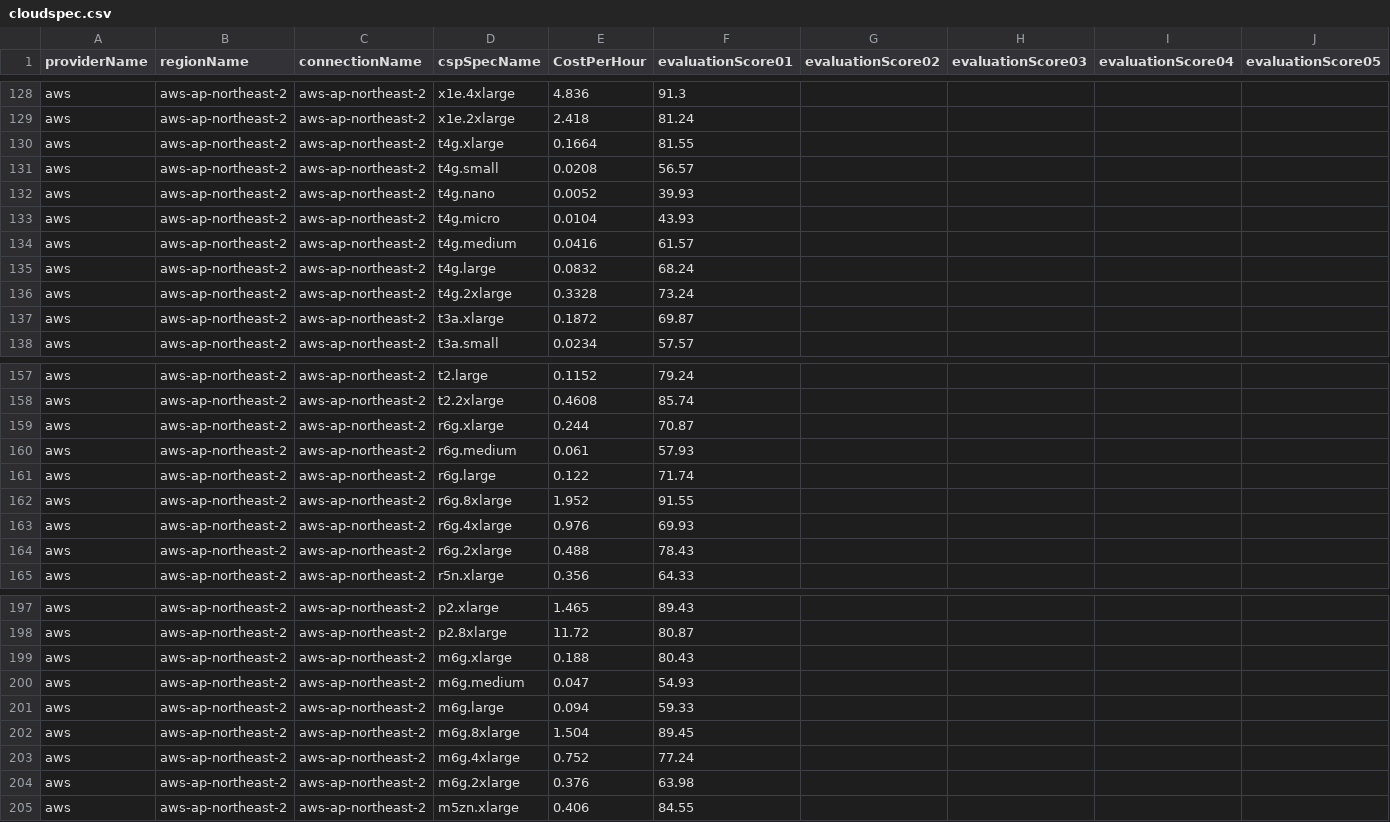
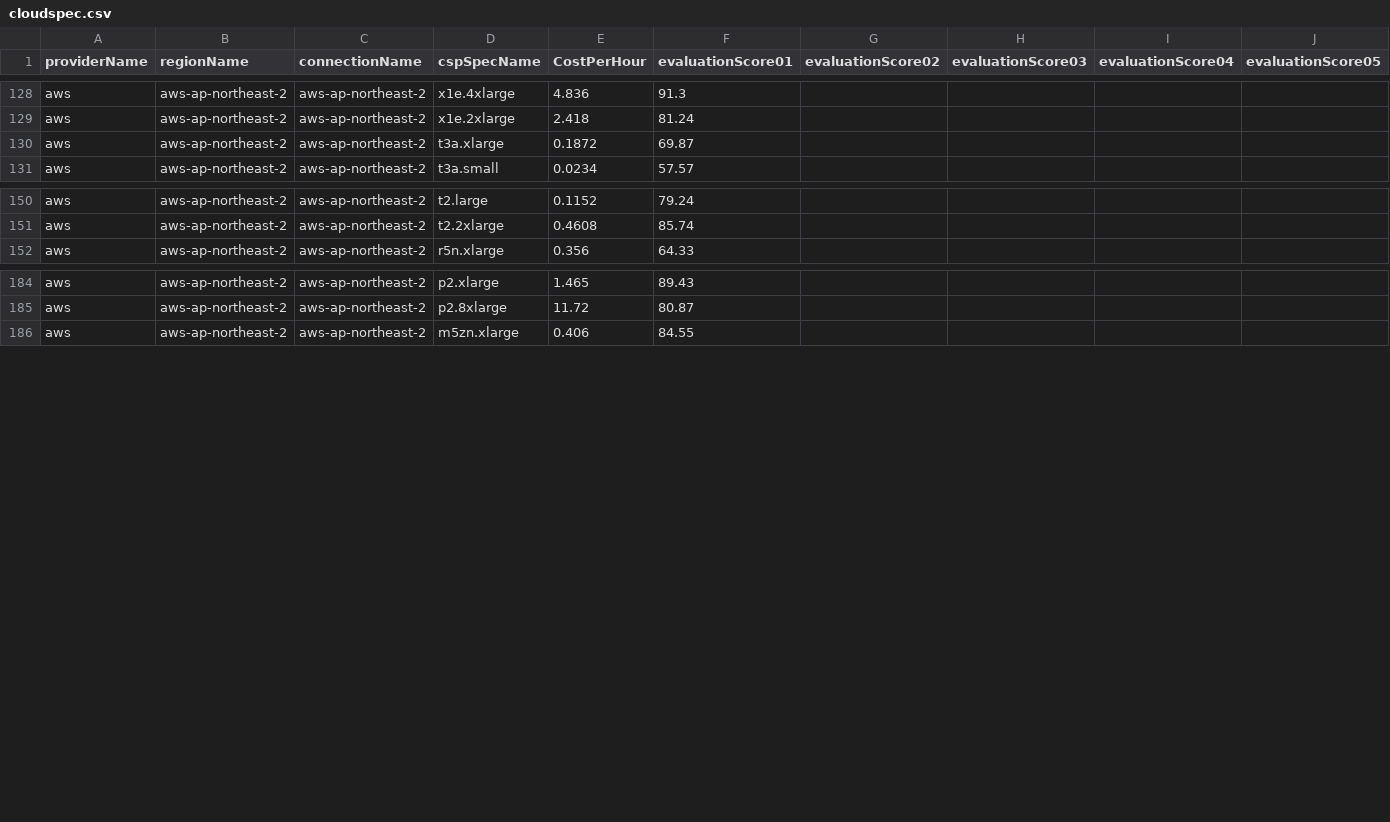
Before and after one commit to cloud-barista/cb-tumblebug, a CSV file: assets/cloudspec.csv, drawn as a sheet; only a part is shown, gaps mark what is left out; rows hold the shown columns only; the diff covers the shown part only; the diff names each change by its address in the sheet, - before the commit and + after, or states it on an @@ line.

Commit message:
Remove arm64 instance types from aws spec list

```diff
--- a/assets/cloudspec.csv
+++ b/assets/cloudspec.csv
-row 130: aws | aws-ap-northeast-2 | aws-ap-northeast-2 | t4g.xlarge | 0.1664 | 81.55
-row 131: aws | aws-ap-northeast-2 | aws-ap-northeast-2 | t4g.small | 0.0208 | 56.57
-row 132: aws | aws-ap-northeast-2 | aws-ap-northeast-2 | t4g.nano | 0.0052 | 39.93
-row 133: aws | aws-ap-northeast-2 | aws-ap-northeast-2 | t4g.micro | 0.0104 | 43.93
-row 134: aws | aws-ap-northeast-2 | aws-ap-northeast-2 | t4g.medium | 0.0416 | 61.57
-row 135: aws | aws-ap-northeast-2 | aws-ap-northeast-2 | t4g.large | 0.0832 | 68.24
-row 136: aws | aws-ap-northeast-2 | aws-ap-northeast-2 | t4g.2xlarge | 0.3328 | 73.24
-row 159: aws | aws-ap-northeast-2 | aws-ap-northeast-2 | r6g.xlarge | 0.244 | 70.87
-row 160: aws | aws-ap-northeast-2 | aws-ap-northeast-2 | r6g.medium | 0.061 | 57.93
-row 161: aws | aws-ap-northeast-2 | aws-ap-northeast-2 | r6g.large | 0.122 | 71.74
-row 162: aws | aws-ap-northeast-2 | aws-ap-northeast-2 | r6g.8xlarge | 1.952 | 91.55
-row 163: aws | aws-ap-northeast-2 | aws-ap-northeast-2 | r6g.4xlarge | 0.976 | 69.93
-row 164: aws | aws-ap-northeast-2 | aws-ap-northeast-2 | r6g.2xlarge | 0.488 | 78.43
-row 199: aws | aws-ap-northeast-2 | aws-ap-northeast-2 | m6g.xlarge | 0.188 | 80.43
-row 200: aws | aws-ap-northeast-2 | aws-ap-northeast-2 | m6g.medium | 0.047 | 54.93
-row 201: aws | aws-ap-northeast-2 | aws-ap-northeast-2 | m6g.large | 0.094 | 59.33
-row 202: aws | aws-ap-northeast-2 | aws-ap-northeast-2 | m6g.8xlarge | 1.504 | 89.45
-row 203: aws | aws-ap-northeast-2 | aws-ap-northeast-2 | m6g.4xlarge | 0.752 | 77.24
-row 204: aws | aws-ap-northeast-2 | aws-ap-northeast-2 | m6g.2xlarge | 0.376 | 63.98
```
Also changed, not shown: 6 removed rows elsewhere in this file.
